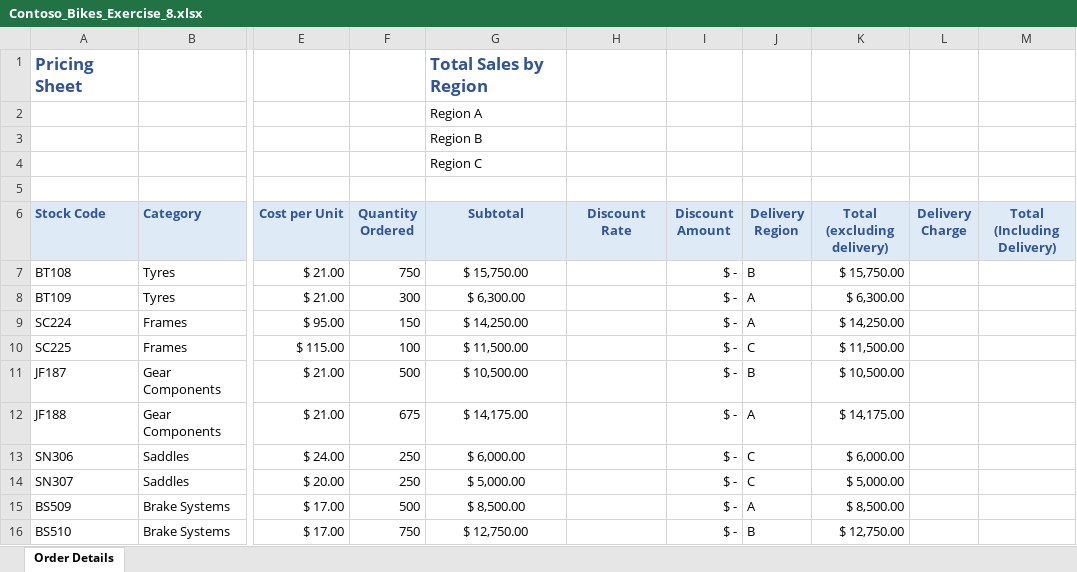
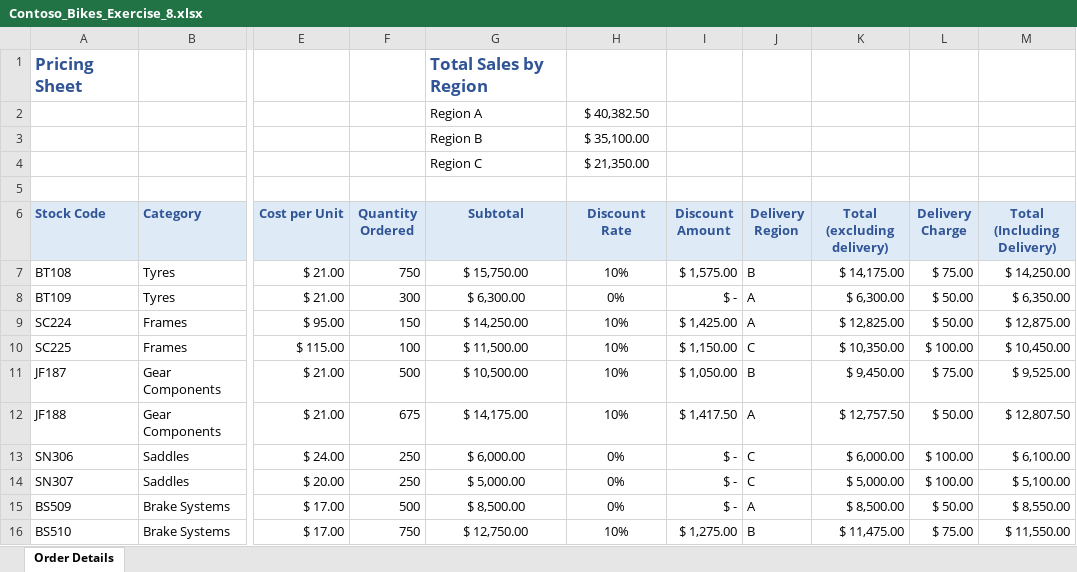
Before and after one commit to Padmashree22/Microsoft-Excel-Coursera-Task, an Excel workbook: Contoso_Bikes_Exercise_8.xlsx, sheet Order Details, drawn as a sheet; only a part is shown, gaps mark what is left out; values as stored, in another font and other column widths than the file's, no borders; the diff names each change by its address in the sheet, - before the commit and + after, or states it on an @@ line.

Commit message:
Exercise 8 workspace

```diff
--- a/Contoso_Bikes_Exercise_8.xlsx (sheet Order Details)
+++ b/Contoso_Bikes_Exercise_8.xlsx (sheet Order Details)
-H2 (Discount Rate): (empty)
+H2 (Discount Rate): $ 40,382.50
-H3 (Discount Rate): (empty)
+H3 (Discount Rate): $ 35,100.00
-H4 (Discount Rate): (empty)
+H4 (Discount Rate): $ 21,350.00
-H7 (Discount Rate): (empty)
+H7 (Discount Rate): 10%
-I7 (Discount Amount): $ -
+I7 (Discount Amount): $ 1,575.00
-K7 (Total (excluding delivery)): $ 15,750.00
+K7 (Total (excluding delivery)): $ 14,175.00
-L7 (Delivery Charge): (empty)
+L7 (Delivery Charge): $ 75.00
-M7 (Total (Including Delivery)): (empty)
+M7 (Total (Including Delivery)): $ 14,250.00
-H8 (Discount Rate): (empty)
+H8 (Discount Rate): 0%
-L8:L9 (Delivery Charge): (empty)
+L8:L9 (Delivery Charge): $ 50.00
-M8 (Total (Including Delivery)): (empty)
+M8 (Total (Including Delivery)): $ 6,350.00
-H9:H12 (Discount Rate): (empty)
+H9:H12 (Discount Rate): 10%
-I9 (Discount Amount): $ -
+I9 (Discount Amount): $ 1,425.00
-K9 (Total (excluding delivery)): $ 14,250.00
+K9 (Total (excluding delivery)): $ 12,825.00
-M9 (Total (Including Delivery)): (empty)
+M9 (Total (Including Delivery)): $ 12,875.00
-I10 (Discount Amount): $ -
+I10 (Discount Amount): $ 1,150.00
-K10 (Total (excluding delivery)): $ 11,500.00
+K10 (Total (excluding delivery)): $ 10,350.00
-L10 (Delivery Charge): (empty)
+L10 (Delivery Charge): $ 100.00
-M10 (Total (Including Delivery)): (empty)
+M10 (Total (Including Delivery)): $ 10,450.00
-I11 (Discount Amount): $ -
+I11 (Discount Amount): $ 1,050.00
-K11 (Total (excluding delivery)): $ 10,500.00
+K11 (Total (excluding delivery)): $ 9,450.00
-L11 (Delivery Charge): (empty)
+L11 (Delivery Charge): $ 75.00
-M11 (Total (Including Delivery)): (empty)
+M11 (Total (Including Delivery)): $ 9,525.00
-I12 (Discount Amount): $ -
+I12 (Discount Amount): $ 1,417.50
-K12 (Total (excluding delivery)): $ 14,175.00
+K12 (Total (excluding delivery)): $ 12,757.50
-L12 (Delivery Charge): (empty)
+L12 (Delivery Charge): $ 50.00
-M12 (Total (Including Delivery)): (empty)
+M12 (Total (Including Delivery)): $ 12,807.50
-H13:H15 (Discount Rate): (empty)
+H13:H15 (Discount Rate): 0%
-L13:L14 (Delivery Charge): (empty)
+L13:L14 (Delivery Charge): $ 100.00
-M13 (Total (Including Delivery)): (empty)
+M13 (Total (Including Delivery)): $ 6,100.00
-M14 (Total (Including Delivery)): (empty)
+M14 (Total (Including Delivery)): $ 5,100.00
-L15 (Delivery Charge): (empty)
+L15 (Delivery Charge): $ 50.00
-M15 (Total (Including Delivery)): (empty)
+M15 (Total (Including Delivery)): $ 8,550.00
-H16 (Discount Rate): (empty)
+H16 (Discount Rate): 10%
-I16 (Discount Amount): $ -
+I16 (Discount Amount): $ 1,275.00
-K16 (Total (excluding delivery)): $ 12,750.00
+K16 (Total (excluding delivery)): $ 11,475.00
-L16 (Delivery Charge): (empty)
+L16 (Delivery Charge): $ 75.00
-M16 (Total (Including Delivery)): (empty)
+M16 (Total (Including Delivery)): $ 11,550.00
```
